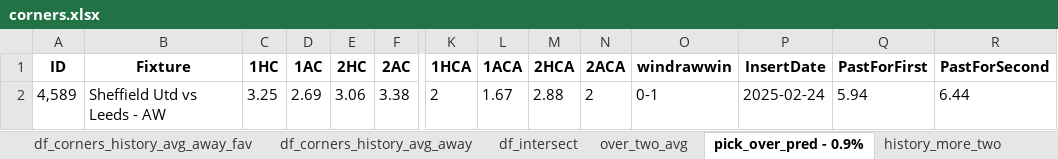
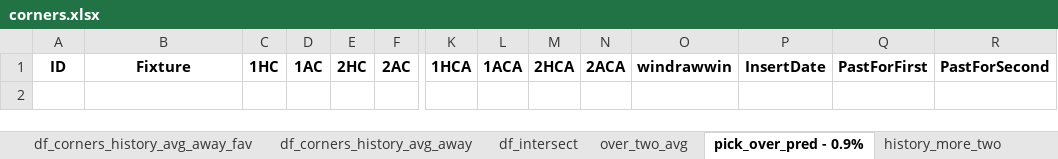
Before and after one commit to lhanna77/pyspark-devcontainer, an Excel workbook: files/output/football/corners/corners.xlsx, sheet pick_over_pred - 0.9%, drawn as a sheet; only a part is shown, gaps mark what is left out; values as stored, in another font and other column widths than the file's, no borders; rows hold the shown columns only; the diff names each change by its address in the sheet, - before the commit and + after, or states it on an @@ line.

```diff
--- a/files/output/football/corners/corners.xlsx (sheet pick_over_pred - 0.9%)
+++ b/files/output/football/corners/corners.xlsx (sheet pick_over_pred - 0.9%)
-row 2: 4,589 | Sheffield Utd vs Leeds - AW | 3.25 | 2.69 | 3.06 | 3.38 | 2 | 1.67 | 2.88 | 2 | 0-1 | 2025-02-24 | 5.94 | 6.44
```
Also changed, not shown: sheet df_corners_history_avg_home, sheet df_corners_history_avg_away, sheet df_corners_history_avg_away_fav, sheet history_more_two, sheet df_intersect, sheet over_two_avg, 8 other files.
